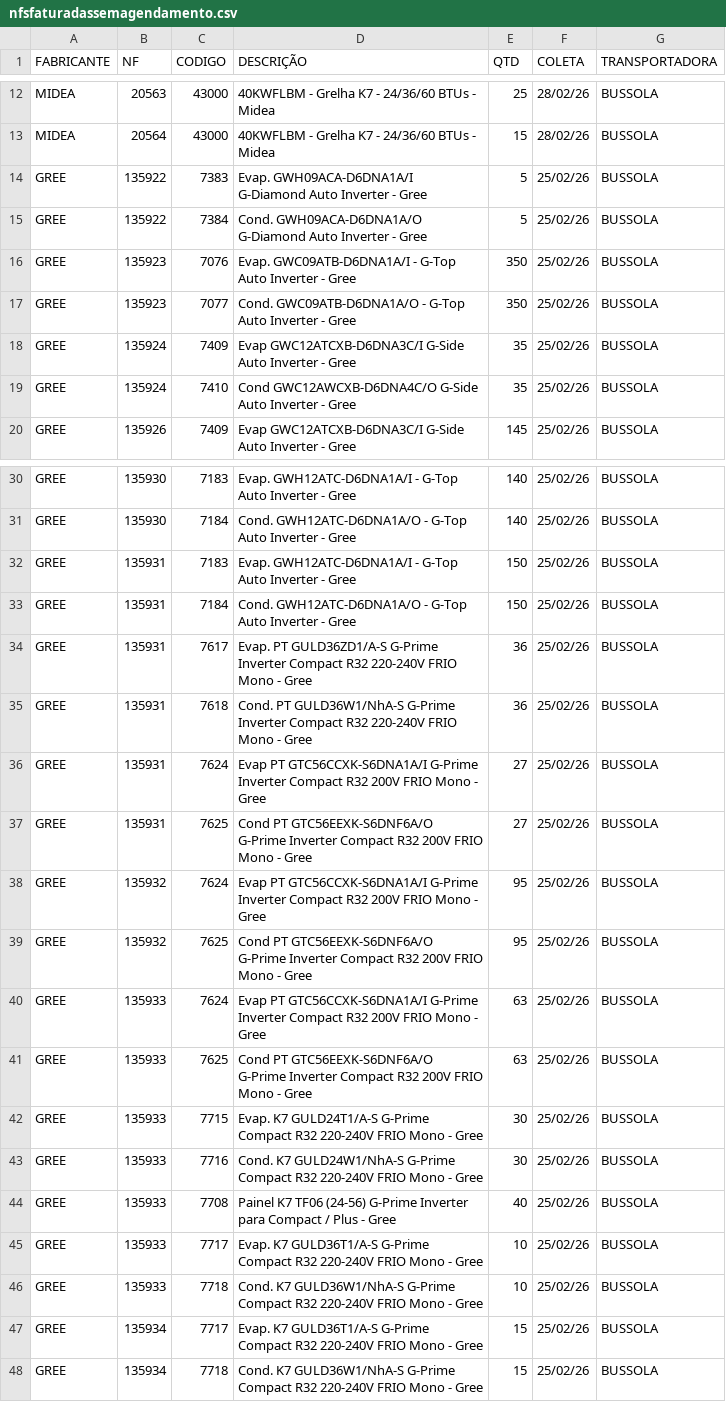
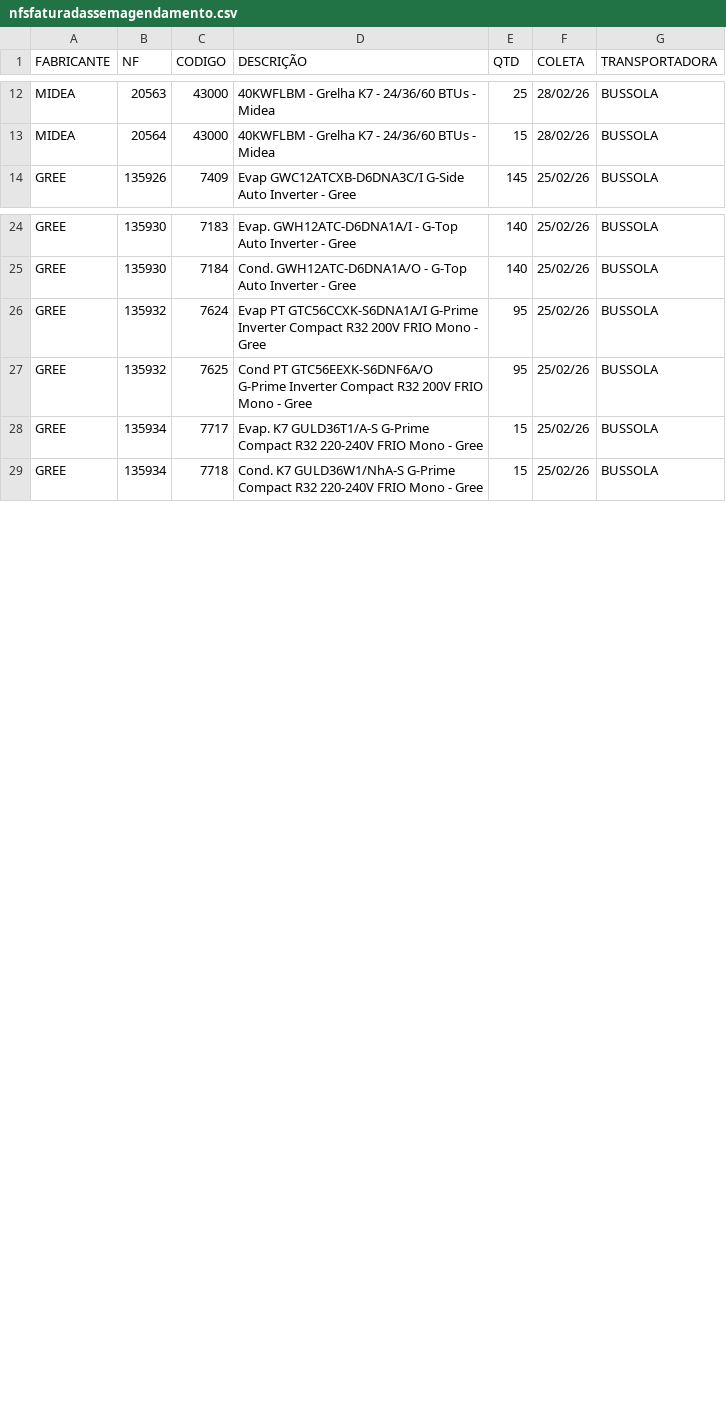
Before and after one commit to discomerciologistica/agendamentos, a CSV file: nfsfaturadassemagendamento.csv, drawn as a sheet; only a part is shown, gaps mark what is left out; the diff covers the shown part only.

Commit message:
Update nfsfaturadassemagendamento.csv

```diff
--- a/nfsfaturadassemagendamento.csv
+++ b/nfsfaturadassemagendamento.csv
@@ -13,8 +13,2 @@ MIDEA,20563,43000,40KWFLBM - Grelha K7 - 24/36/60 BTUs - Midea,25,28/02/26,BUSSO
 MIDEA,20564,43000,40KWFLBM - Grelha K7 - 24/36/60 BTUs - Midea,15,28/02/26,BUSSOLA
-GREE,135922,7383,Evap. GWH09ACA-D6DNA1A/I G-Diamond Auto Inverter - Gree,5,25/02/26,BUSSOLA
-GREE,135922,7384,Cond. GWH09ACA-D6DNA1A/O G-Diamond Auto Inverter - Gree,5,25/02/26,BUSSOLA
-GREE,135923,7076,Evap. GWC09ATB-D6DNA1A/I - G-Top Auto Inverter - Gree,350,25/02/26,BUSSOLA
-GREE,135923,7077,Cond. GWC09ATB-D6DNA1A/O - G-Top Auto Inverter - Gree,350,25/02/26,BUSSOLA
-GREE,135924,7409,Evap GWC12ATCXB-D6DNA3C/I  G-Side Auto Inverter - Gree,35,25/02/26,BUSSOLA
-GREE,135924,7410,Cond GWC12AWCXB-D6DNA4C/O  G-Side Auto Inverter - Gree,35,25/02/26,BUSSOLA
 GREE,135926,7409,Evap GWC12ATCXB-D6DNA3C/I  G-Side Auto Inverter - Gree,145,25/02/26,BUSSOLA
@@ -31,17 +25,4 @@ GREE,135930,7183,Evap. GWH12ATC-D6DNA1A/I - G-Top Auto Inverter - Gree,140,25/02
 GREE,135930,7184,Cond. GWH12ATC-D6DNA1A/O - G-Top Auto Inverter - Gree,140,25/02/26,BUSSOLA
-GREE,135931,7183,Evap. GWH12ATC-D6DNA1A/I - G-Top Auto Inverter - Gree,150,25/02/26,BUSSOLA
-GREE,135931,7184,Cond. GWH12ATC-D6DNA1A/O - G-Top Auto Inverter - Gree,150,25/02/26,BUSSOLA
-GREE,135931,7617,Evap. PT GULD36ZD1/A-S G-Prime Inverter Compact R32 220-240V FRIO Mono - Gree,36,25/02/26,BUSSOLA
-GREE,135931,7618,Cond. PT GULD36W1/NhA-S G-Prime Inverter Compact R32 220-240V FRIO Mono - Gree,36,25/02/26,BUSSOLA
-GREE,135931,7624,Evap PT GTC56CCXK-S6DNA1A/I G-Prime Inverter Compact R32 200V FRIO Mono - Gree,27,25/02/26,BUSSOLA
-GREE,135931,7625,Cond PT GTC56EEXK-S6DNF6A/O G-Prime Inverter Compact R32 200V FRIO Mono - Gree,27,25/02/26,BUSSOLA
 GREE,135932,7624,Evap PT GTC56CCXK-S6DNA1A/I G-Prime Inverter Compact R32 200V FRIO Mono - Gree,95,25/02/26,BUSSOLA
 GREE,135932,7625,Cond PT GTC56EEXK-S6DNF6A/O G-Prime Inverter Compact R32 200V FRIO Mono - Gree,95,25/02/26,BUSSOLA
-GREE,135933,7624,Evap PT GTC56CCXK-S6DNA1A/I G-Prime Inverter Compact R32 200V FRIO Mono - Gree,63,25/02/26,BUSSOLA
-GREE,135933,7625,Cond PT GTC56EEXK-S6DNF6A/O G-Prime Inverter Compact R32 200V FRIO Mono - Gree,63,25/02/26,BUSSOLA
-GREE,135933,7715,Evap. K7 GULD24T1/A-S G-Prime Compact R32 220-240V FRIO Mono - Gree,30,25/02/26,BUSSOLA
-GREE,135933,7716,Cond. K7 GULD24W1/NhA-S G-Prime Compact R32 220-240V FRIO Mono - Gree,30,25/02/26,BUSSOLA
-GREE,135933,7708,Painel K7 TF06 (24-56) G-Prime Inverter para Compact / Plus - Gree,40,25/02/26,BUSSOLA
-GREE,135933,7717,Evap. K7 GULD36T1/A-S G-Prime Compact R32 220-240V FRIO Mono - Gree,10,25/02/26,BUSSOLA
-GREE,135933,7718,Cond. K7 GULD36W1/NhA-S G-Prime Compact R32 220-240V FRIO Mono - Gree,10,25/02/26,BUSSOLA
 GREE,135934,7717,Evap. K7 GULD36T1/A-S G-Prime Compact R32 220-240V FRIO Mono - Gree,15,25/02/26,BUSSOLA
```
Also changed, not shown: 4 removed rows elsewhere in this file.
